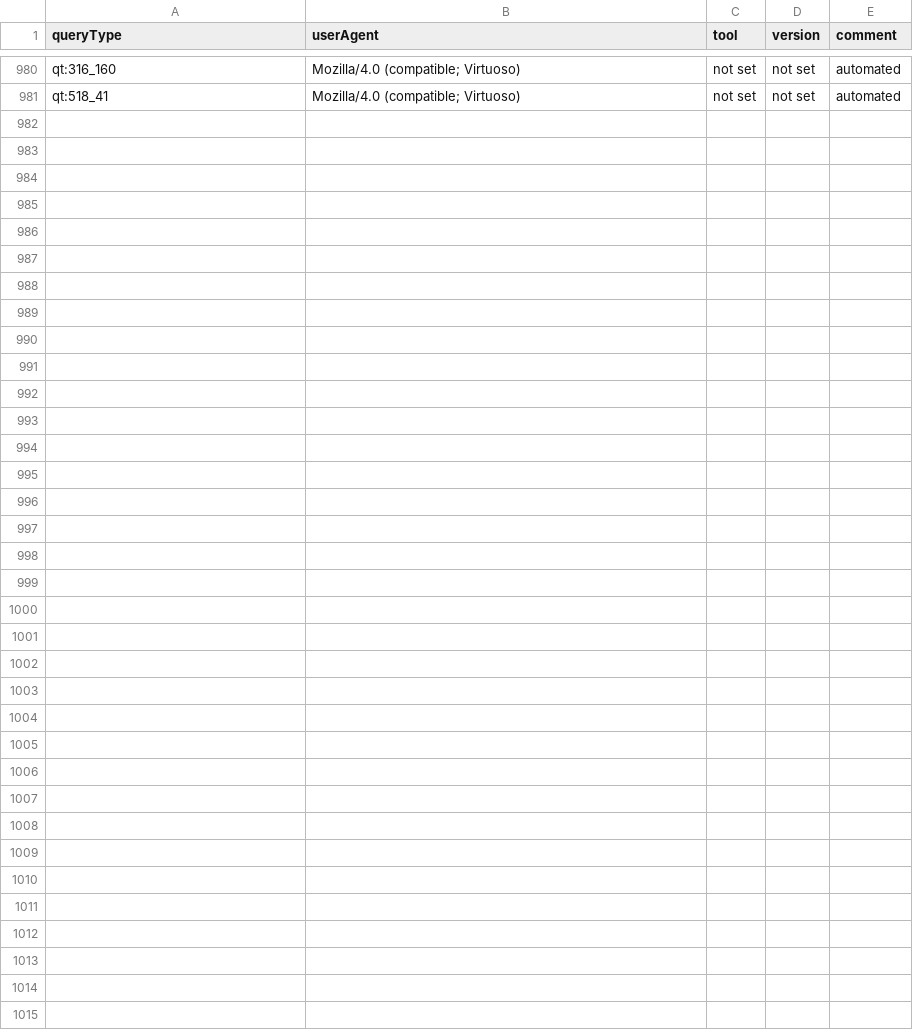
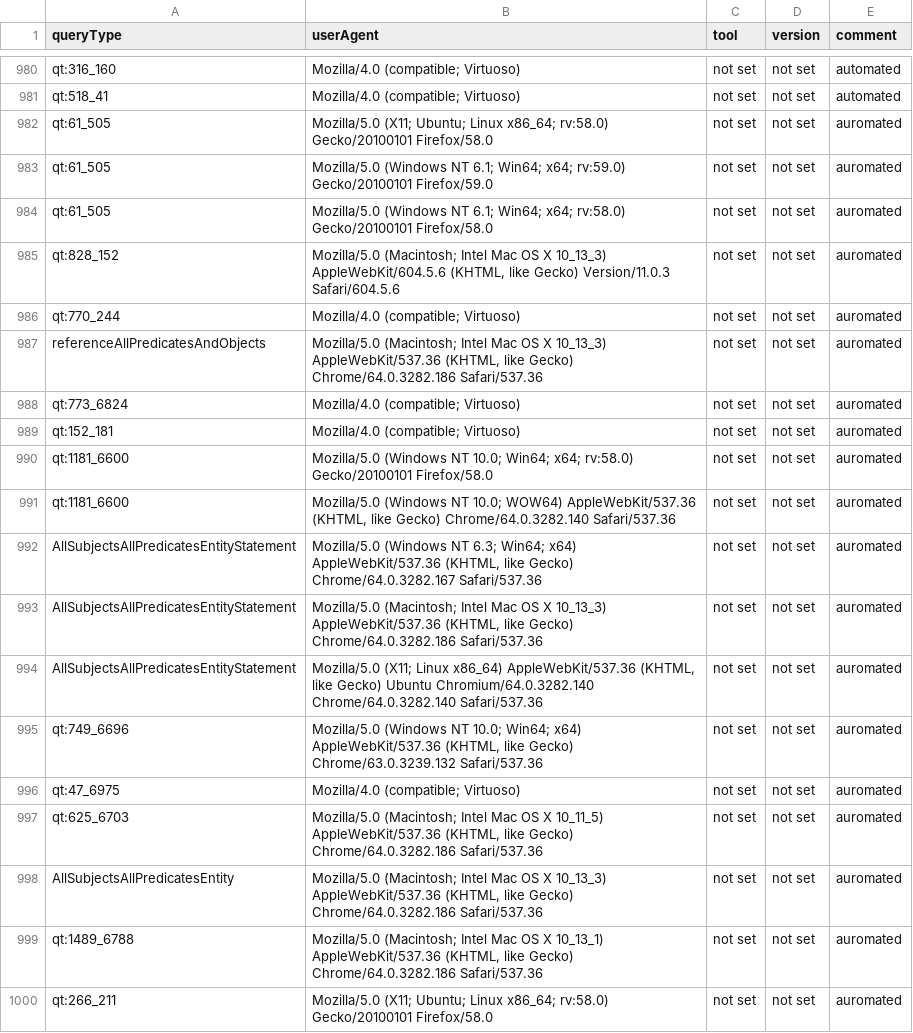
Before and after one commit to Wikidata/QueryAnalysis, a TSV file: preBuildQueryTypeFiles/toolMapping.tsv, drawn as a sheet; only a part is shown, gaps mark what is left out; the diff covers the shown part only; the diff names each change by its address in the sheet, - before the commit and + after, or states it on an @@ line.

```diff
--- a/preBuildQueryTypeFiles/toolMapping.tsv
+++ b/preBuildQueryTypeFiles/toolMapping.tsv
+row 982: qt:61_505 | Mozilla/5.0 (X11; Ubuntu; Linux x86_64; rv:58.0) Gecko/20100101 Firefox/58.0 | not set | not set | auromated
+row 983: qt:61_505 | Mozilla/5.0 (Windows NT 6.1; Win64; x64; rv:59.0) Gecko/20100101 Firefox/59.0 | not set | not set | auromated
+row 984: qt:61_505 | Mozilla/5.0 (Windows NT 6.1; Win64; x64; rv:58.0) Gecko/20100101 Firefox/58.0 | not set | not set | auromated
+row 985: qt:828_152 | Mozilla/5.0 (Macintosh; Intel Mac OS X 10_13_3) AppleWebKit/604.5.6 (KHTML, like Gecko) Version/11.0.3 Safari/604.5.6 | not set | not set | auromated
+row 986: qt:770_244 | Mozilla/4.0 (compatible; Virtuoso) | not set | not set | auromated
+row 987: referenceAllPredicatesAndObjects | Mozilla/5.0 (Macintosh; Intel Mac OS X 10_13_3) AppleWebKit/537.36 (KHTML, like Gecko) Chrome/64.0.3282.186 Safari/537.36 | not set | not set | auromated
+row 988: qt:773_6824 | Mozilla/4.0 (compatible; Virtuoso) | not set | not set | auromated
+row 989: qt:152_181 | Mozilla/4.0 (compatible; Virtuoso) | not set | not set | auromated
+row 990: qt:1181_6600 | Mozilla/5.0 (Windows NT 10.0; Win64; x64; rv:58.0) Gecko/20100101 Firefox/58.0 | not set | not set | auromated
+row 991: qt:1181_6600 | Mozilla/5.0 (Windows NT 10.0; WOW64) AppleWebKit/537.36 (KHTML, like Gecko) Chrome/64.0.3282.140 Safari/537.36 | not set | not set | auromated
+row 992: AllSubjectsAllPredicatesEntityStatement | Mozilla/5.0 (Windows NT 6.3; Win64; x64) AppleWebKit/537.36 (KHTML, like Gecko) Chrome/64.0.3282.167 Safari/537.36 | not set | not set | auromated
+row 993: AllSubjectsAllPredicatesEntityStatement | Mozilla/5.0 (Macintosh; Intel Mac OS X 10_13_3) AppleWebKit/537.36 (KHTML, like Gecko) Chrome/64.0.3282.186 Safari/537.36 | not set | not set | auromated
+row 994: AllSubjectsAllPredicatesEntityStatement | Mozilla/5.0 (X11; Linux x86_64) AppleWebKit/537.36 (KHTML, like Gecko) Ubuntu Chromium/64.0.3282.140 Chrome/64.0.3282.140 Safari/537.36 | not set | not set | auromated
+row 995: qt:749_6696 | Mozilla/5.0 (Windows NT 10.0; Win64; x64) AppleWebKit/537.36 (KHTML, like Gecko) Chrome/63.0.3239.132 Safari/537.36 | not set | not set | auromated
+row 996: qt:47_6975 | Mozilla/4.0 (compatible; Virtuoso) | not set | not set | auromated
+row 997: qt:625_6703 | Mozilla/5.0 (Macintosh; Intel Mac OS X 10_11_5) AppleWebKit/537.36 (KHTML, like Gecko) Chrome/64.0.3282.186 Safari/537.36 | not set | not set | auromated
+row 998: AllSubjectsAllPredicatesEntity | Mozilla/5.0 (Macintosh; Intel Mac OS X 10_13_3) AppleWebKit/537.36 (KHTML, like Gecko) Chrome/64.0.3282.186 Safari/537.36 | not set | not set | auromated
+row 999: qt:1489_6788 | Mozilla/5.0 (Macintosh; Intel Mac OS X 10_13_1) AppleWebKit/537.36 (KHTML, like Gecko) Chrome/64.0.3282.186 Safari/537.36 | not set | not set | auromated
+row 1000: qt:266_211 | Mozilla/5.0 (X11; Ubuntu; Linux x86_64; rv:58.0) Gecko/20100101 Firefox/58.0 | not set | not set | auromated
```
Also changed, not shown: 15 added rows elsewhere in this file, 17 other files.
